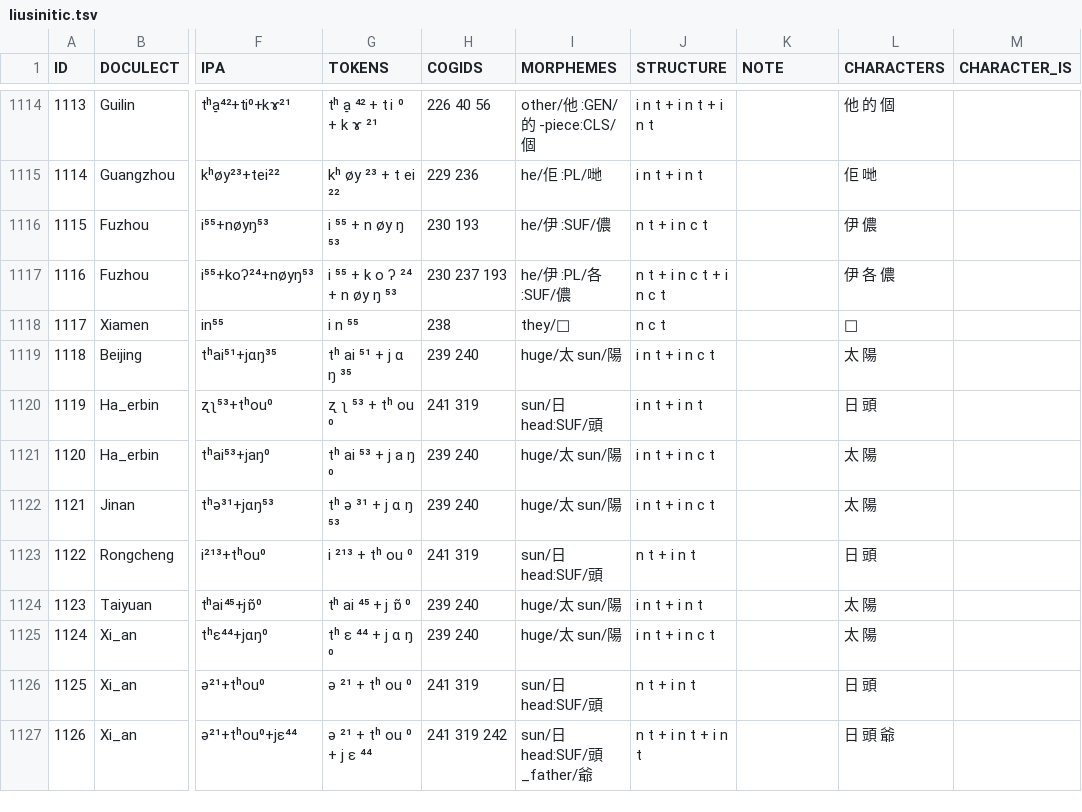
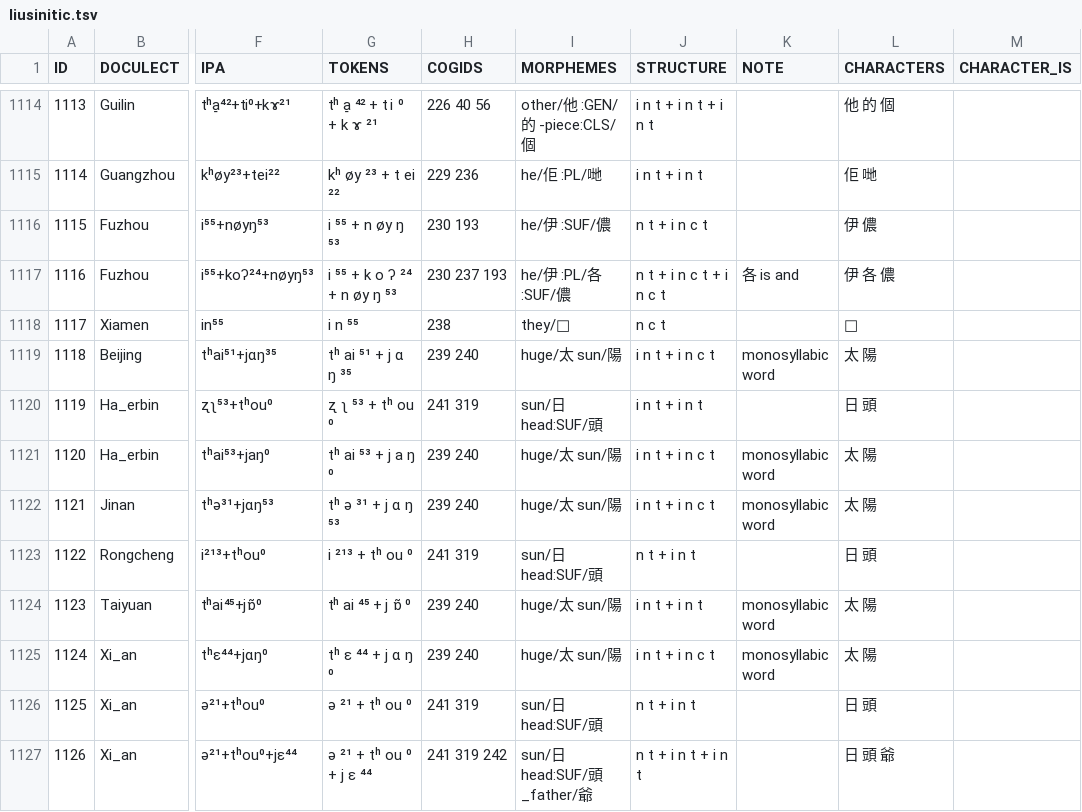
Before and after one commit to lexibank/liusinitic, a TSV file: raw/liusinitic.tsv, drawn as a sheet; only a part is shown, gaps mark what is left out; the diff covers the shown part only; the diff names each change by its address in the sheet, - before the commit and + after, or states it on an @@ line.

```diff
--- a/raw/liusinitic.tsv
+++ b/raw/liusinitic.tsv
-K1117 (NOTE): (empty)
+K1117 (NOTE): 各 is and
-K1119 (NOTE): (empty)
+K1119 (NOTE): monosyllabic word
-K1121:K1122 (NOTE): (empty)
+K1121:K1122 (NOTE): monosyllabic word
-K1124:K1125 (NOTE): (empty)
+K1124:K1125 (NOTE): monosyllabic word
```
Also changed, not shown: 169 edited cells elsewhere in this file, 1 other file.
